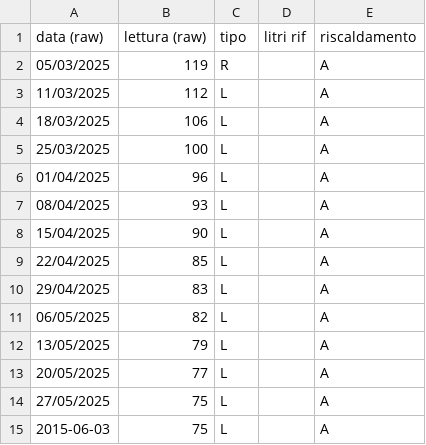
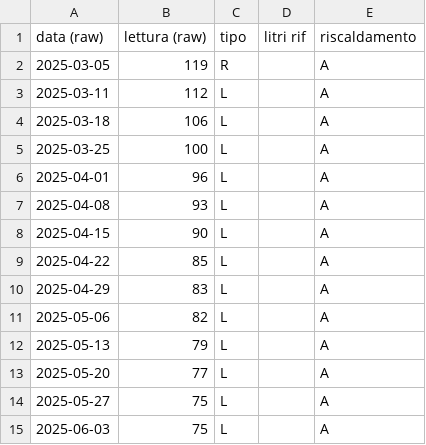
Before and after one commit to uftecdonato/letture, a CSV file: gasolio/sanpietro/attuale.csv, drawn as a sheet.

Commit message:
modifica formato data
modifica formato data e nuova lettura

```diff
--- a/gasolio/sanpietro/attuale.csv
+++ b/gasolio/sanpietro/attuale.csv
@@ -1,15 +1,15 @@
 data (raw),lettura (raw),tipo,litri rif,riscaldamento
-05/03/2025,119,R,,A
-11/03/2025,112,L,,A
-18/03/2025,106,L,,A
-25/03/2025,100,L,,A
-01/04/2025,96,L,,A
-08/04/2025,93,L,,A
-15/04/2025,90,L,,A
-22/04/2025,85,L,,A
-29/04/2025,83,L,,A
-06/05/2025,82,L,,A
-13/05/2025,79,L,,A
-20/05/2025,77,L,,A
-27/05/2025,75,L,,A
-2015-06-03,75,L,,A
+2025-03-05,119,R,,A
+2025-03-11,112,L,,A
+2025-03-18,106,L,,A
+2025-03-25,100,L,,A
+2025-04-01,96,L,,A
+2025-04-08,93,L,,A
+2025-04-15,90,L,,A
+2025-04-22,85,L,,A
+2025-04-29,83,L,,A
+2025-05-06,82,L,,A
+2025-05-13,79,L,,A
+2025-05-20,77,L,,A
+2025-05-27,75,L,,A
+2025-06-03,75,L,,A
```
